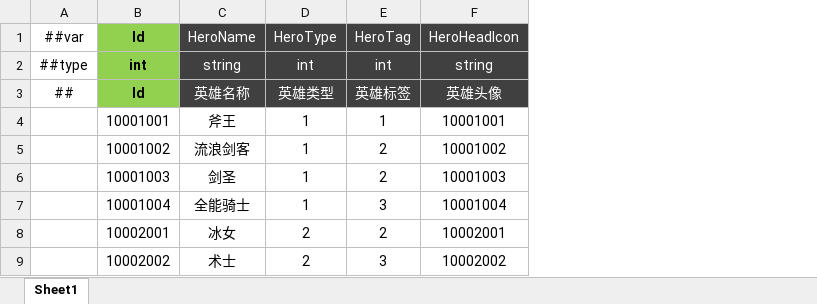
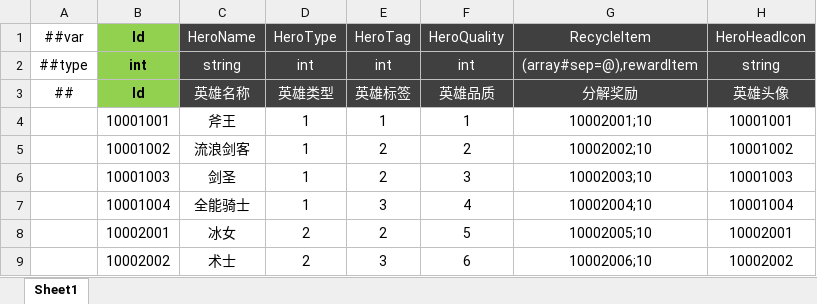
Before and after one commit to csyinghuochong/miniprogram_1, an Excel workbook: Unity/Assets/Config/Excel/HeroConfig.xlsx, sheet Sheet1, drawn as a sheet; only a part is shown; values as stored, in another font and other column widths than the file's, no borders; the diff names each change by its address in the sheet, - before the commit and + after, or states it on an @@ line.

```diff
--- a/Unity/Assets/Config/Excel/HeroConfig.xlsx (sheet Sheet1)
+++ b/Unity/Assets/Config/Excel/HeroConfig.xlsx (sheet Sheet1)
+column F, rows 1-9: HeroQuality | int | 英雄品质 | 1 | 2 | 3 | 4 | 5 | 6
+column G, rows 1-9: RecycleItem | (array#sep=@),rewardItem | 分解奖励 | 10002001;10 | 10002002;10 | 10002003;10 | 10002004;10 | 10002005;10 | 10002006;10
```
Also changed, not shown: Unity/Assets/Config/Excel/AchievementRewardConfig.xlsx, Unity/Assets/Config/Excel/DropConfig.xlsx, 55 other files.
